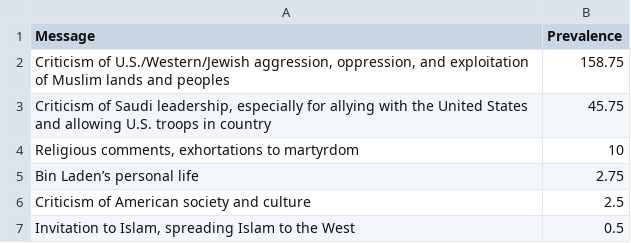
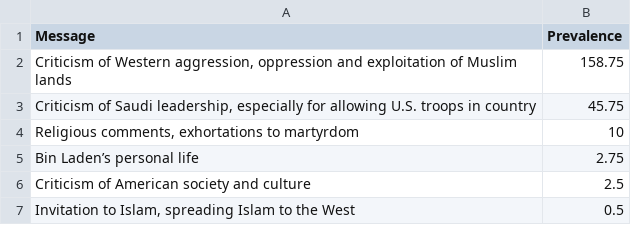
Before and after one commit to sebastiansep/reclaim.australia.data, a CSV file: part 3 terrorism/data/osama.csv, drawn as a sheet.

```diff
--- a/part 3 terrorism/data/osama.csv
+++ b/part 3 terrorism/data/osama.csv
@@ -1,4 +1,4 @@
 Message,Prevalence
-"Criticism of U.S./Western/Jewish aggression, oppression, and exploitation of Muslim lands and peoples",158.75
-"Criticism of Saudi leadership, especially for allying with the United States and allowing U.S. troops in country",45.75
+"Criticism of Western aggression, oppression and exploitation of Muslim lands",158.75
+"Criticism of Saudi leadership, especially for allowing U.S. troops in country",45.75
 "Religious comments, exhortations to martyrdom",10
```
Also changed, not shown: part 3 terrorism/data/terrorismwars.csv, 14 other files.
